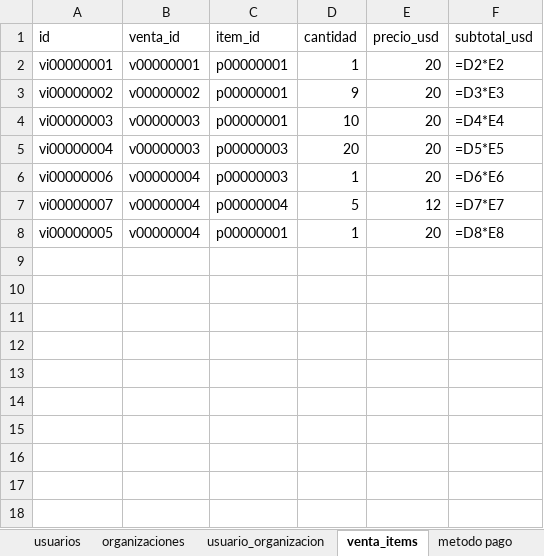
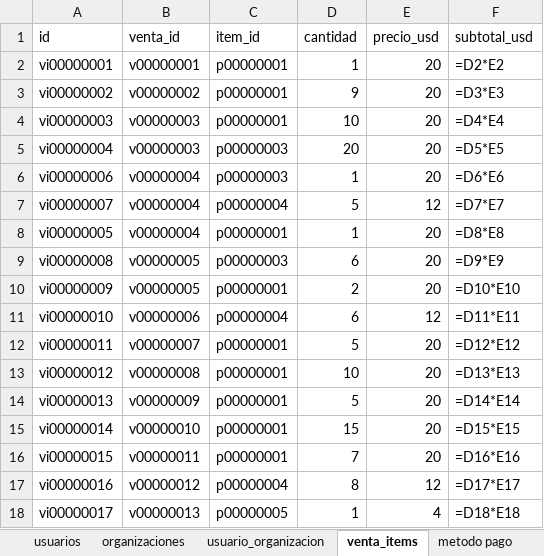
Before and after one commit to xhnl21/estilo_neutral, an Excel workbook: Estilo Neutral.xlsx, sheet venta_items, drawn as a sheet; values as stored, in another font and other column widths than the file's, no borders; formulas without a stored value are shown as written; the diff names each change by its address in the sheet, - before the commit and + after, or states it on an @@ line.

```diff
--- a/Estilo Neutral.xlsx (sheet venta_items)
+++ b/Estilo Neutral.xlsx (sheet venta_items)
+row 9: vi00000008 | v00000005 | p00000003 | 6 | 20 | =D9*E9
+row 10: vi00000009 | v00000005 | p00000001 | 2 | 20 | =D10*E10
+row 11: vi00000010 | v00000006 | p00000004 | 6 | 12 | =D11*E11
+row 12: vi00000011 | v00000007 | p00000001 | 5 | 20 | =D12*E12
+row 13: vi00000012 | v00000008 | p00000001 | 10 | 20 | =D13*E13
+row 14: vi00000013 | v00000009 | p00000001 | 5 | 20 | =D14*E14
+row 15: vi00000014 | v00000010 | p00000001 | 15 | 20 | =D15*E15
+row 16: vi00000015 | v00000011 | p00000001 | 7 | 20 | =D16*E16
+row 17: vi00000016 | v00000012 | p00000004 | 8 | 12 | =D17*E17
+row 18: vi00000017 | v00000013 | p00000005 | 1 | 4 | =D18*E18
```
Also changed, not shown: sheet audit_log, sheet ventas, sheet creditos_clientes, sheet abonos, sheet checklist_iso, sheet inventario, 4 more sheets, other sheet tabs, 26 other files.
